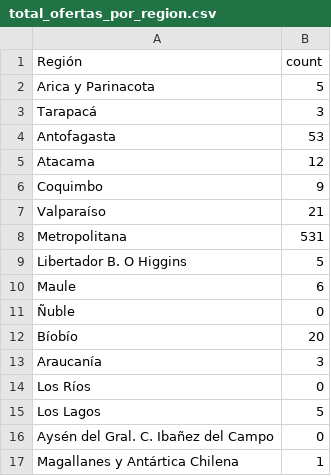
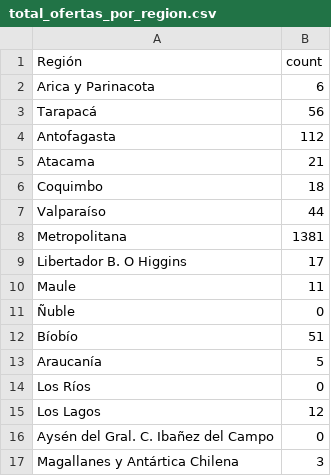
Before and after one commit to Lagartin1/analisisOfertasLab, a CSV file: data/total_ofertas_por_region.csv, drawn as a sheet.

Commit message:
Dashboard - Ofertas y salarios ,mejorado

```diff
--- a/data/total_ofertas_por_region.csv
+++ b/data/total_ofertas_por_region.csv
@@ -1,17 +1,17 @@
 Región,count
-Arica y Parinacota,5
-Tarapacá,3
-Antofagasta,53
-Atacama,12
-Coquimbo,9
-Valparaíso,21
-Metropolitana,531
-Libertador B. O Higgins,5
-Maule,6
+Arica y Parinacota,6
+Tarapacá,56
+Antofagasta,112
+Atacama,21
+Coquimbo,18
+Valparaíso,44
+Metropolitana,1381
+Libertador B. O Higgins,17
+Maule,11
 Ñuble,0
-Bíobío,20
-Araucanía,3
+Bíobío,51
+Araucanía,5
 Los Ríos,0
-Los Lagos,5
+Los Lagos,12
 Aysén del Gral. C. Ibañez del Campo,0
-Magallanes y Antártica Chilena,1
+Magallanes y Antártica Chilena,3
```
Also changed, not shown: 4 other files.
